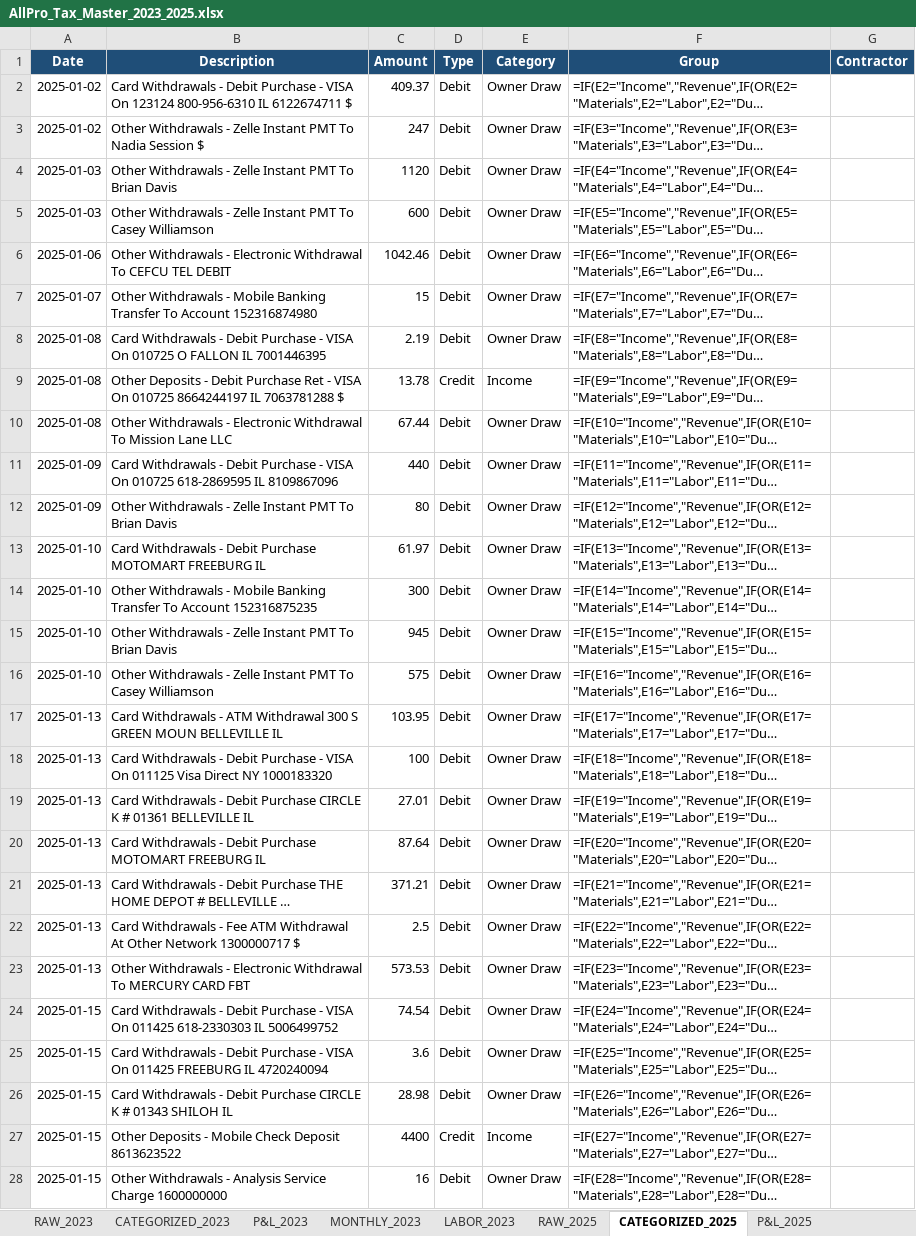
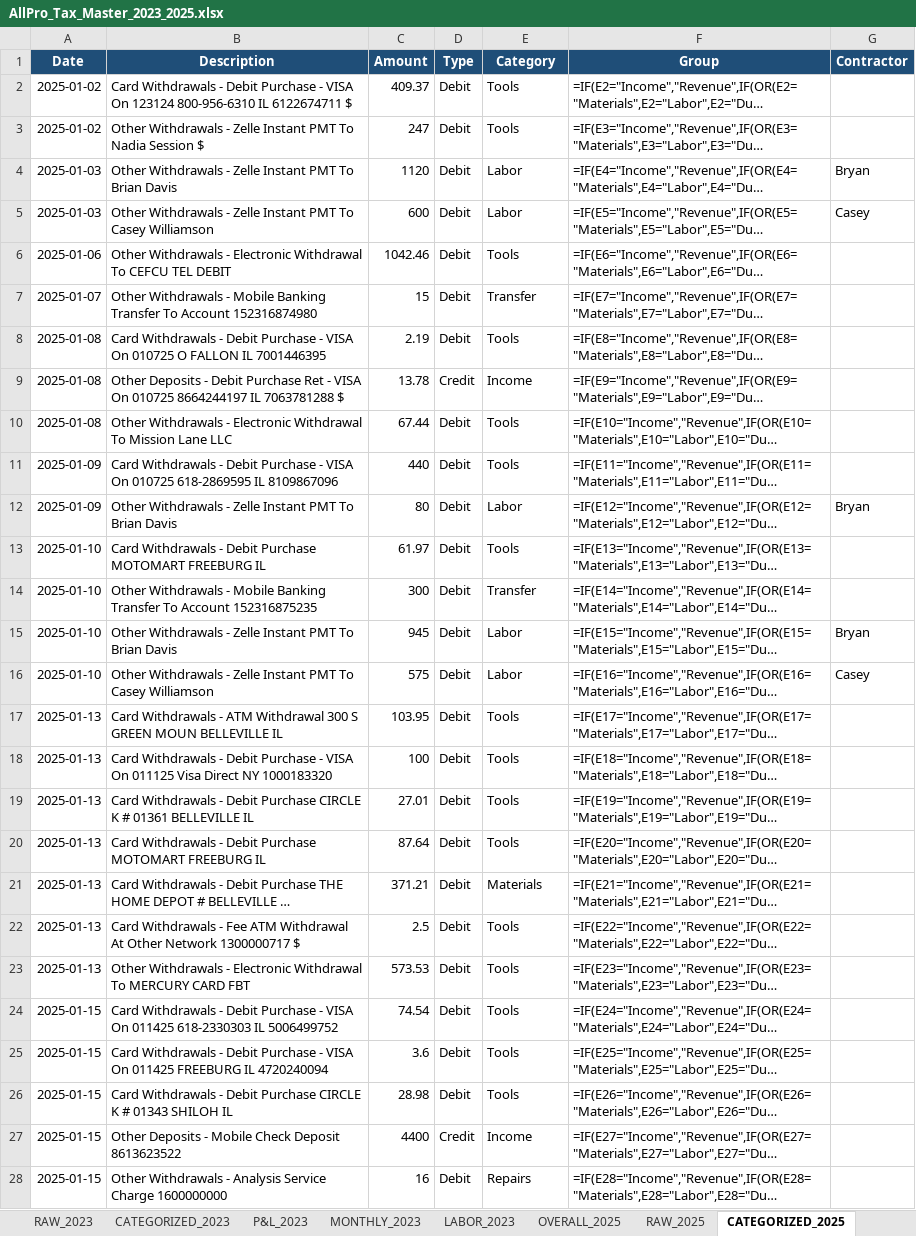
Before and after one commit to tonybeal40/contractor-growth-system, an Excel workbook: bill-docs-k7m2v9/AllPro_Tax_Master_2023_2025.xlsx, sheet CATEGORIZED_2025, drawn as a sheet; only a part is shown; long unchanged cells end in …; values as stored, in another font and other column widths than the file's, no borders; formulas without a stored value are shown as written; the diff covers the shown part only; the diff names each change by its address in the sheet, - before the commit and + after, or states it on an @@ line.

Commit message:
Refresh Bill docs with corrected 2025 Overall Writeoffs sheet

```diff
--- a/bill-docs-k7m2v9/AllPro_Tax_Master_2023_2025.xlsx (sheet CATEGORIZED_2025)
+++ b/bill-docs-k7m2v9/AllPro_Tax_Master_2023_2025.xlsx (sheet CATEGORIZED_2025)
+sheet tab: OVERALL_2025
-E2:E3 (Category): Owner Draw
+E2:E3 (Category): Tools
-E4:E5 (Category): Owner Draw
+E4:E5 (Category): Labor
-G4 (Contractor): (empty)
+G4 (Contractor): Bryan
-G5 (Contractor): (empty)
+G5 (Contractor): Casey
-E6 (Category): Owner Draw
+E6 (Category): Tools
-E7 (Category): Owner Draw
+E7 (Category): Transfer
-E8 (Category): Owner Draw
+E8 (Category): Tools
-E10:E11 (Category): Owner Draw
+E10:E11 (Category): Tools
-E12 (Category): Owner Draw
+E12 (Category): Labor
-G12 (Contractor): (empty)
+G12 (Contractor): Bryan
-E13 (Category): Owner Draw
+E13 (Category): Tools
-E14 (Category): Owner Draw
+E14 (Category): Transfer
-E15:E16 (Category): Owner Draw
+E15:E16 (Category): Labor
-G15 (Contractor): (empty)
+G15 (Contractor): Bryan
-G16 (Contractor): (empty)
+G16 (Contractor): Casey
-E17:E20 (Category): Owner Draw
+E17:E20 (Category): Tools
-E21 (Category): Owner Draw
+E21 (Category): Materials
-E22:E26 (Category): Owner Draw
+E22:E26 (Category): Tools
-E28 (Category): Owner Draw
+E28 (Category): Repairs
```
Also changed, not shown: 555 edited cells elsewhere in this sheet, other sheet tabs, bill-docs-k7m2v9/AllPro_Tax_2023.xlsx, bill-docs-k7m2v9/AllPro_Tax_2025.xlsx, 3 other files.
